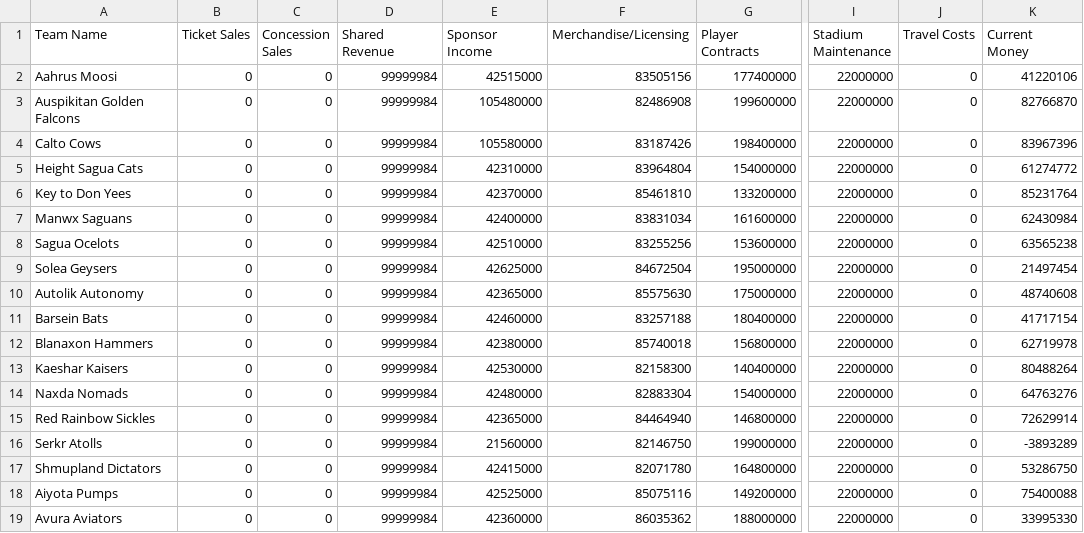
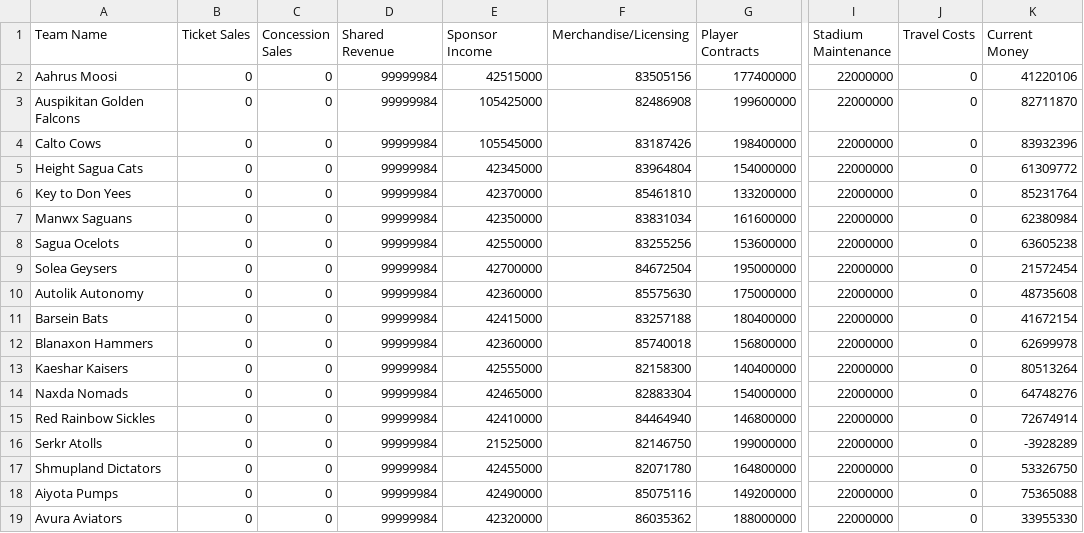
Before and after one commit to MatthewLDrake/Test, a CSV file: FormulaBasketball/bin/Debug/Fianances.csv, drawn as a sheet; only a part is shown, gaps mark what is left out; the diff covers the shown part only; the diff names each change by its address in the sheet, - before the commit and + after, or states it on an @@ line.

```diff
--- a/FormulaBasketball/bin/Debug/Fianances.csv
+++ b/FormulaBasketball/bin/Debug/Fianances.csv
-E3 (Sponsor Income): 105480000
+E3 (Sponsor Income): 105425000
-K3 (Current Money): 82766870
+K3 (Current Money): 82711870
-E4 (Sponsor Income): 105580000
+E4 (Sponsor Income): 105545000
-K4 (Current Money): 83967396
+K4 (Current Money): 83932396
-E5 (Sponsor Income): 42310000
+E5 (Sponsor Income): 42345000
-K5 (Current Money): 61274772
+K5 (Current Money): 61309772
-E7 (Sponsor Income): 42400000
+E7 (Sponsor Income): 42350000
-K7 (Current Money): 62430984
+K7 (Current Money): 62380984
-E8 (Sponsor Income): 42510000
+E8 (Sponsor Income): 42550000
-K8 (Current Money): 63565238
+K8 (Current Money): 63605238
-E9 (Sponsor Income): 42625000
+E9 (Sponsor Income): 42700000
-K9 (Current Money): 21497454
+K9 (Current Money): 21572454
-E10 (Sponsor Income): 42365000
+E10 (Sponsor Income): 42360000
-K10 (Current Money): 48740608
+K10 (Current Money): 48735608
-E11 (Sponsor Income): 42460000
+E11 (Sponsor Income): 42415000
-K11 (Current Money): 41717154
+K11 (Current Money): 41672154
-E12 (Sponsor Income): 42380000
+E12 (Sponsor Income): 42360000
-K12 (Current Money): 62719978
+K12 (Current Money): 62699978
-E13 (Sponsor Income): 42530000
+E13 (Sponsor Income): 42555000
-K13 (Current Money): 80488264
+K13 (Current Money): 80513264
-E14 (Sponsor Income): 42480000
+E14 (Sponsor Income): 42465000
-K14 (Current Money): 64763276
+K14 (Current Money): 64748276
-E15 (Sponsor Income): 42365000
+E15 (Sponsor Income): 42410000
-K15 (Current Money): 72629914
+K15 (Current Money): 72674914
-E16 (Sponsor Income): 21560000
+E16 (Sponsor Income): 21525000
-K16 (Current Money): -3893289
+K16 (Current Money): -3928289
-E17 (Sponsor Income): 42415000
+E17 (Sponsor Income): 42455000
-K17 (Current Money): 53286750
+K17 (Current Money): 53326750
-E18 (Sponsor Income): 42525000
+E18 (Sponsor Income): 42490000
-K18 (Current Money): 75400088
+K18 (Current Money): 75365088
-E19 (Sponsor Income): 42360000
+E19 (Sponsor Income): 42320000
-K19 (Current Money): 33995330
+K19 (Current Money): 33955330
```
Also changed, not shown: 28 edited cells elsewhere in this file, FormulaBasketball/bin/Debug/collegeRosters.csv, FormulaBasketball/bin/Debug/collegestandings.csv, 12 other files.
